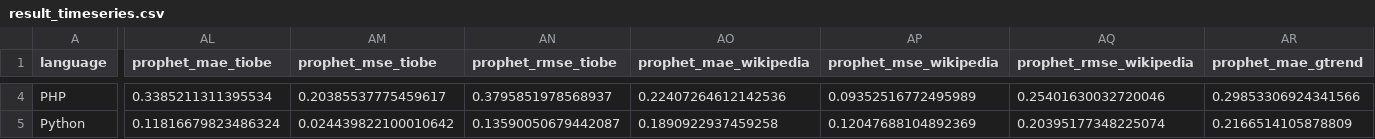
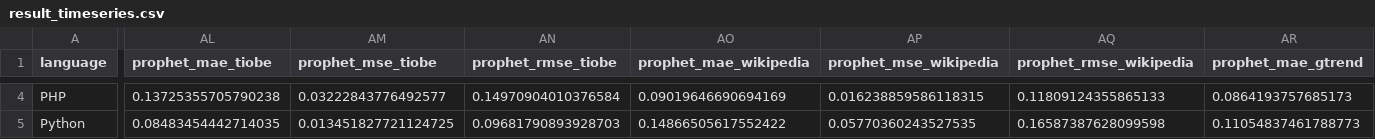
Before and after one commit to Ella-Raputri/FoDS-FinalProject, a CSV file: ML/updated_timeseries/result_timeseries.csv, drawn as a sheet; only a part is shown, gaps mark what is left out; the diff covers the shown part only; the diff names each change by its address in the sheet, - before the commit and + after, or states it on an @@ line.

Commit message:
fix prophet error

```diff
--- a/ML/updated_timeseries/result_timeseries.csv
+++ b/ML/updated_timeseries/result_timeseries.csv
-AL4 (prophet_mae_tiobe): 0.3385211311395534
+AL4 (prophet_mae_tiobe): 0.13725355705790238
-AM4 (prophet_mse_tiobe): 0.20385537775459617
+AM4 (prophet_mse_tiobe): 0.03222843776492577
-AN4 (prophet_rmse_tiobe): 0.3795851978568937
+AN4 (prophet_rmse_tiobe): 0.14970904010376584
-AO4 (prophet_mae_wikipedia): 0.22407264612142536
+AO4 (prophet_mae_wikipedia): 0.09019646690694169
-AP4 (prophet_mse_wikipedia): 0.09352516772495989
+AP4 (prophet_mse_wikipedia): 0.016238859586118315
-AQ4 (prophet_rmse_wikipedia): 0.25401630032720046
+AQ4 (prophet_rmse_wikipedia): 0.11809124355865133
-AR4 (prophet_mae_gtrend): 0.29853306924341566
+AR4 (prophet_mae_gtrend): 0.0864193757685173
-AL5 (prophet_mae_tiobe): 0.11816679823486324
+AL5 (prophet_mae_tiobe): 0.08483454442714035
-AM5 (prophet_mse_tiobe): 0.024439822100010642
+AM5 (prophet_mse_tiobe): 0.013451827721124725
-AN5 (prophet_rmse_tiobe): 0.13590050679442087
+AN5 (prophet_rmse_tiobe): 0.09681790893928703
-AO5 (prophet_mae_wikipedia): 0.1890922937459258
+AO5 (prophet_mae_wikipedia): 0.14866505617552422
-AP5 (prophet_mse_wikipedia): 0.12047688104892369
+AP5 (prophet_mse_wikipedia): 0.05770360243527535
-AQ5 (prophet_rmse_wikipedia): 0.20395177348225074
+AQ5 (prophet_rmse_wikipedia): 0.16587387628099598
-AR5 (prophet_mae_gtrend): 0.2166514105878809
+AR5 (prophet_mae_gtrend): 0.11054837461788773
```
Also changed, not shown: 91 edited cells elsewhere in this file, 1 other file.
